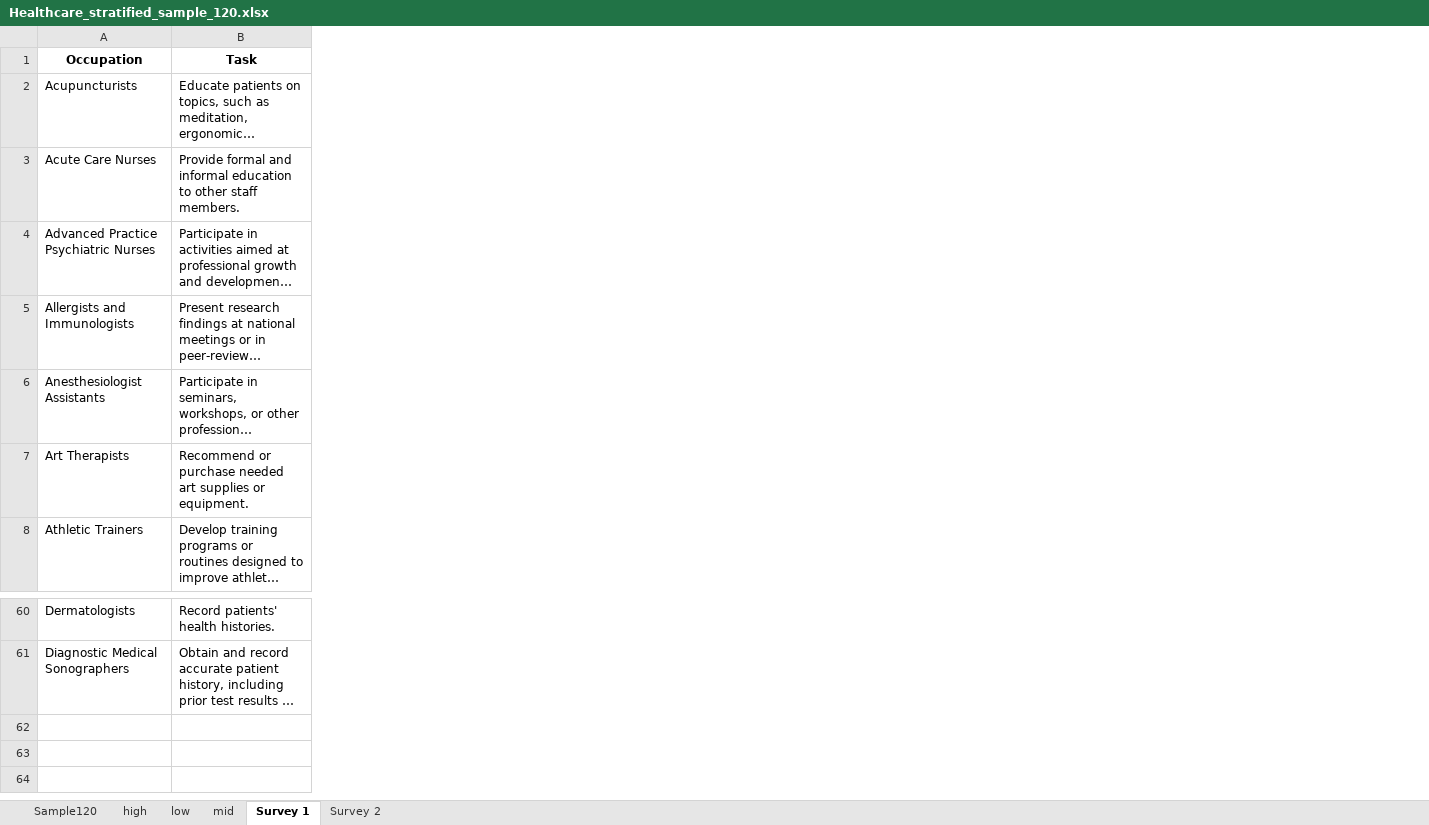
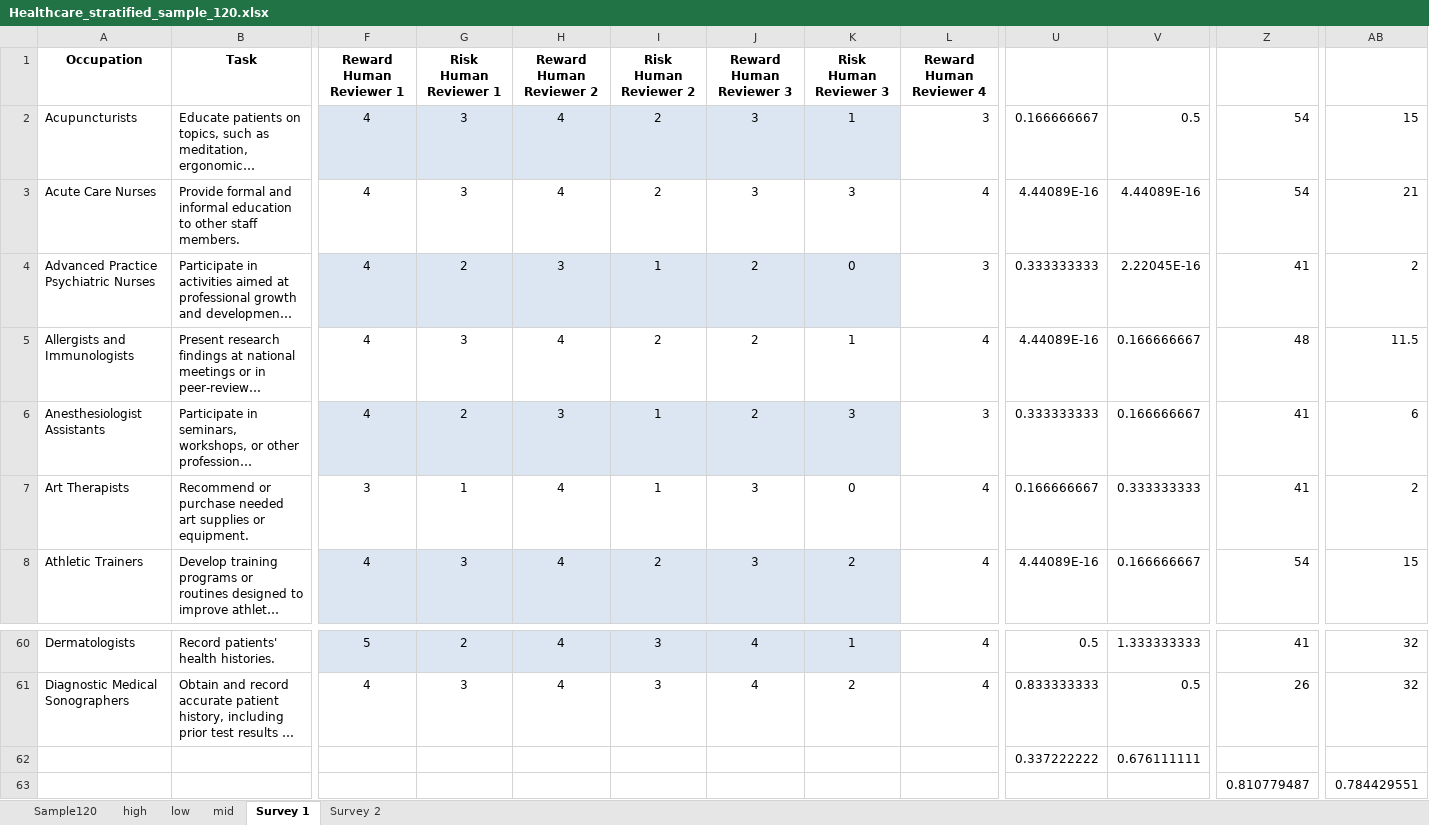
Before and after one commit to uiuc-focal-lab/Doubly-Jagged-Productivity, an Excel workbook: human-study-neurips/healthcare/Healthcare_stratified_sample_120.xlsx, sheet Survey 1, drawn as a sheet; only a part is shown, gaps mark what is left out; long unchanged cells end in …; values as stored, in another font and other column widths than the file's, no borders; conditional formats not drawn; rows hold the shown columns only; the diff covers the shown part only; the diff names each change by its address in the sheet, - before the commit and + after, or states it on an @@ line.

Commit message:
Add files via upload

```diff
--- a/human-study-neurips/healthcare/Healthcare_stratified_sample_120.xlsx (sheet Survey 1)
+++ b/human-study-neurips/healthcare/Healthcare_stratified_sample_120.xlsx (sheet Survey 1)
+column F (Reward Human Reviewer 1), rows 2-8: 4 | 4 | 4 | 4 | 4 | 3 | 4; rows 60-61: 5 | 4
+column G (Risk Human Reviewer 1), rows 2-8: 3 | 3 | 2 | 3 | 2 | 1 | 3; rows 60-61: 2 | 3
+column H (Reward Human Reviewer 2), rows 2-8: 4 | 4 | 3 | 4 | 3 | 4 | 4; rows 60-61: 4 | 4
+column I (Risk Human Reviewer 2), rows 2-8: 2 | 2 | 1 | 2 | 1 | 1 | 2; rows 60-61: 3 | 3
+column J (Reward Human Reviewer 3), rows 2-8: 3 | 3 | 2 | 2 | 2 | 3 | 3; rows 60-61: 4 | 4
+column K (Risk Human Reviewer 3), rows 2-8: 1 | 3 | 0 | 1 | 3 | 0 | 2; rows 60-61: 1 | 2
+column L (Reward Human Reviewer 4), rows 2-8: 3 | 4 | 3 | 4 | 3 | 4 | 4; rows 60-61: 4 | 4
+column U, rows 2-8: 0.166666667 | 4.44089E-16 | 0.333333333 | 4.44089E-16 | 0.333333333 | 0.166666667 | 4.44089E-16; rows 60-61: 0.5 | 0.833333333
+column V, rows 2-8: 0.5 | 4.44089E-16 | 2.22045E-16 | 0.166666667 | 0.166666667 | 0.333333333 | 0.166666667; rows 60-61: 1.333333333 | 0.5
+column Z, rows 2-8: 54 | 54 | 41 | 48 | 41 | 41 | 54; rows 60-61: 41 | 26
+column AB, rows 2-8: 15 | 21 | 2 | 11.5 | 6 | 2 | 15; rows 60-61: 32 | 32
+row 62:  |  |  |  |  |  |  |  |  | 0.337222222 | 0.676111111
+row 63:  |  |  |  |  |  |  |  |  |  |  | 0.810779487 | 0.784429551
```
Also changed, not shown: 13 added columns elsewhere in this sheet, sheet Survey 2.
